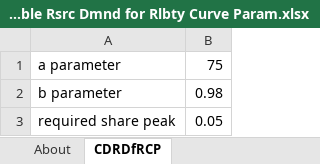
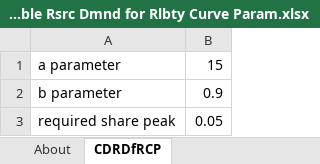
Before and after one commit to EnergyInnovation/eps-oklahoma, an Excel workbook: InputData/elec/CDRDfRCP/Cln Dsptchble Rsrc Dmnd for Rlbty Curve Param.xlsx, sheet CDRDfRCP, drawn as a sheet; values as stored, in another font and other column widths than the file's, no borders; the diff names each change by its address in the sheet, - before the commit and + after, or states it on an @@ line.

```diff
--- a/InputData/elec/CDRDfRCP/Cln Dsptchble Rsrc Dmnd for Rlbty Curve Param.xlsx (sheet CDRDfRCP)
+++ b/InputData/elec/CDRDfRCP/Cln Dsptchble Rsrc Dmnd for Rlbty Curve Param.xlsx (sheet CDRDfRCP)
-B1: 75
+B1: 15
-B2: 0.98
+B2: 0.9
```
Also changed, not shown: sheet About, charts or pictures, InputData/elec/BBNPPTY/BAU Ban New Power Plants This Year.xlsx, InputData/elec/RQSD/RPS Qualifying Source Definitions.xlsx, 2 other files.
